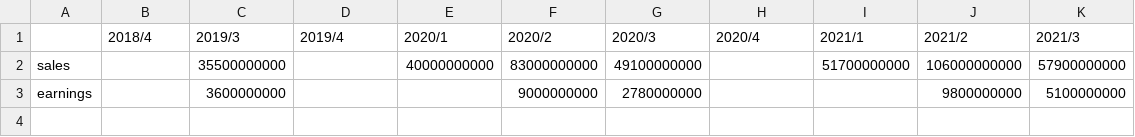
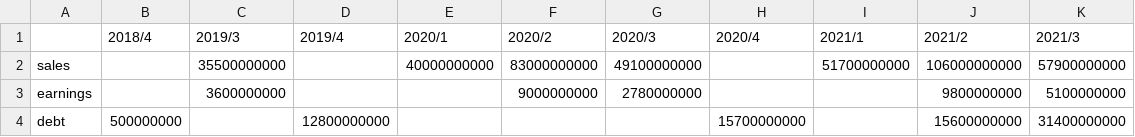
Before and after one commit to VxVxN/market_analyzer, a CSV file: data/fixp.csv, drawn as a sheet; the diff names each change by its address in the sheet, - before the commit and + after, or states it on an @@ line.

```diff
--- a/data/fixp.csv
+++ b/data/fixp.csv
+row 4: debt | 500000000 |  | 12800000000 |  |  |  | 15700000000 |  | 15600000000 | 31400000000
```
Also changed, not shown: 4 other files.
